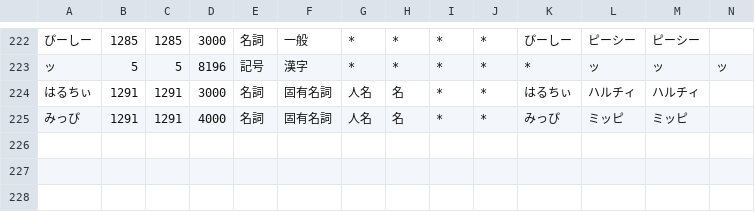
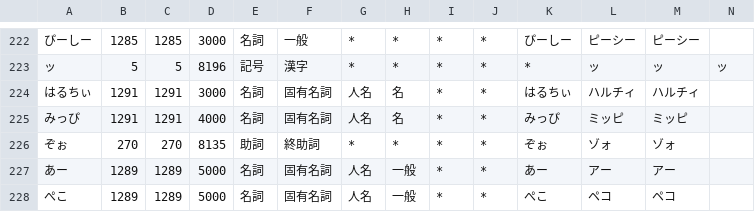
Before and after one commit to millimoji/ribbon, a CSV file: tools/script/_onlytagging.csv, drawn as a sheet; only a part is shown, gaps mark what is left out.

```diff
--- a/tools/script/_onlytagging.csv
+++ b/tools/script/_onlytagging.csv
@@ -225 +225,4 @@
 みっぴ,1291,1291,4000,名詞,固有名詞,人名,名,*,*,みっぴ,ミッピ,ミッピ
+ぞぉ,270,270,8135,助詞,終助詞,*,*,*,*,ぞぉ,ゾォ,ゾォ
+あー,1289,1289,5000,名詞,固有名詞,人名,一般,*,*,あー,アー,アー
+ぺこ,1289,1289,5000,名詞,固有名詞,人名,一般,*,*,ぺこ,ペコ,ペコ
```
Also changed, not shown: tools/script/user.csv.
